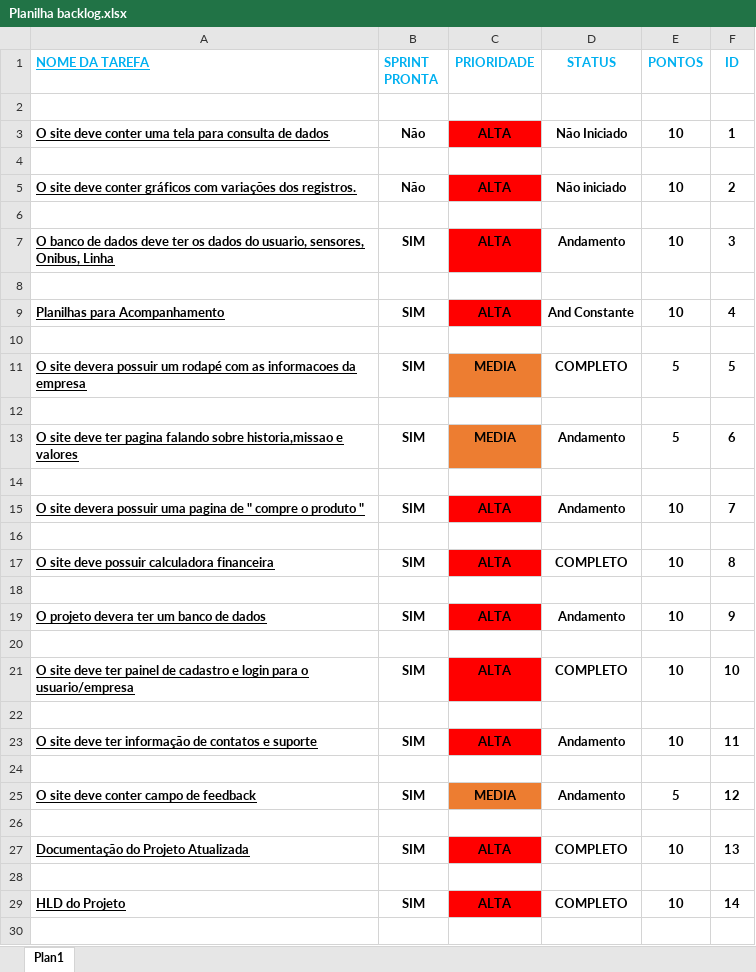
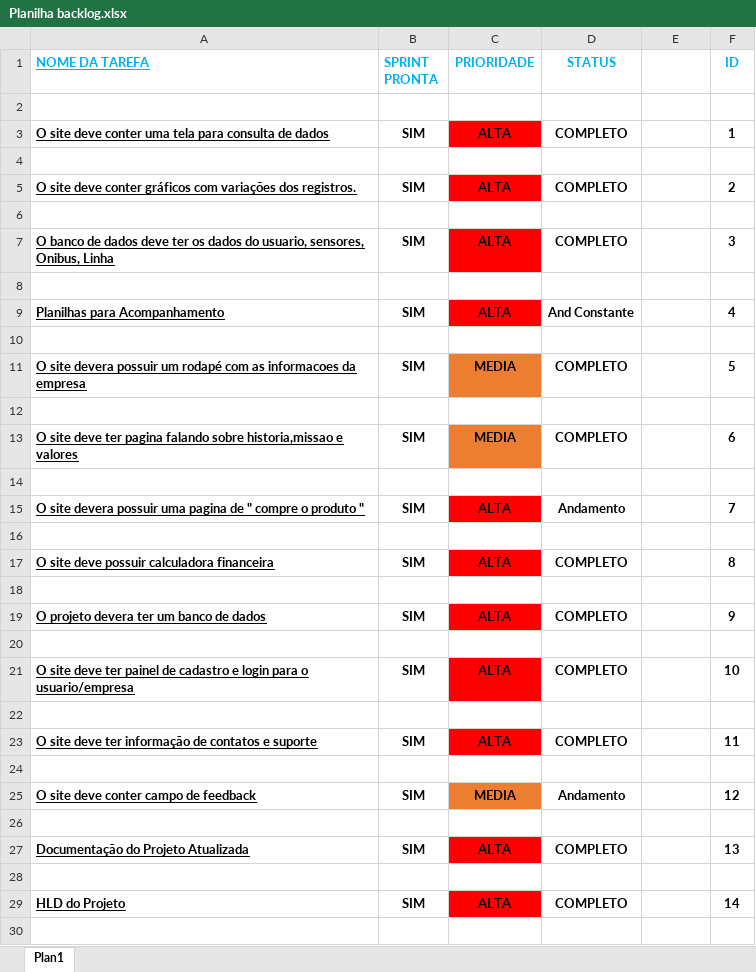
Before and after one commit to fekling/Projeto-Sprint2, an Excel workbook: Planilhas/Planilha backlog.xlsx, sheet Plan1, drawn as a sheet; only a part is shown; values as stored, in another font and other column widths than the file's, no borders; the diff covers the shown part only; the diff names each change by its address in the sheet, - before the commit and + after, or states it on an @@ line.

```diff
--- a/Planilhas/Planilha backlog.xlsx (sheet Plan1)
+++ b/Planilhas/Planilha backlog.xlsx (sheet Plan1)
-E1: PONTOS
+E1: (empty)
-B3 (SPRINT PRONTA): Não
+B3 (SPRINT PRONTA): SIM
-D3 (STATUS): Não Iniciado
+D3 (STATUS): COMPLETO
-E3: 10
+E3: (empty)
-B5 (SPRINT PRONTA): Não
+B5 (SPRINT PRONTA): SIM
-D5 (STATUS): Não iniciado
+D5 (STATUS): COMPLETO
-E5: 10
+E5: (empty)
-D7 (STATUS): Andamento
+D7 (STATUS): COMPLETO
-E7: 10
+E7: (empty)
-E9: 10
+E9: (empty)
-E11: 5
+E11: (empty)
-D13 (STATUS): Andamento
+D13 (STATUS): COMPLETO
-E13: 5
+E13: (empty)
-E15: 10
+E15: (empty)
-E17: 10
+E17: (empty)
-D19 (STATUS): Andamento
+D19 (STATUS): COMPLETO
-E19: 10
+E19: (empty)
-E21: 10
+E21: (empty)
-D23 (STATUS): Andamento
+D23 (STATUS): COMPLETO
-E23: 10
+E23: (empty)
-E25: 5
+E25: (empty)
-E27: 10
+E27: (empty)
-E29: 10
+E29: (empty)
```
Also changed, not shown: 8 edited cells elsewhere in this sheet, Planilhas/Planilha Sprint.xlsx, 1 other file.
